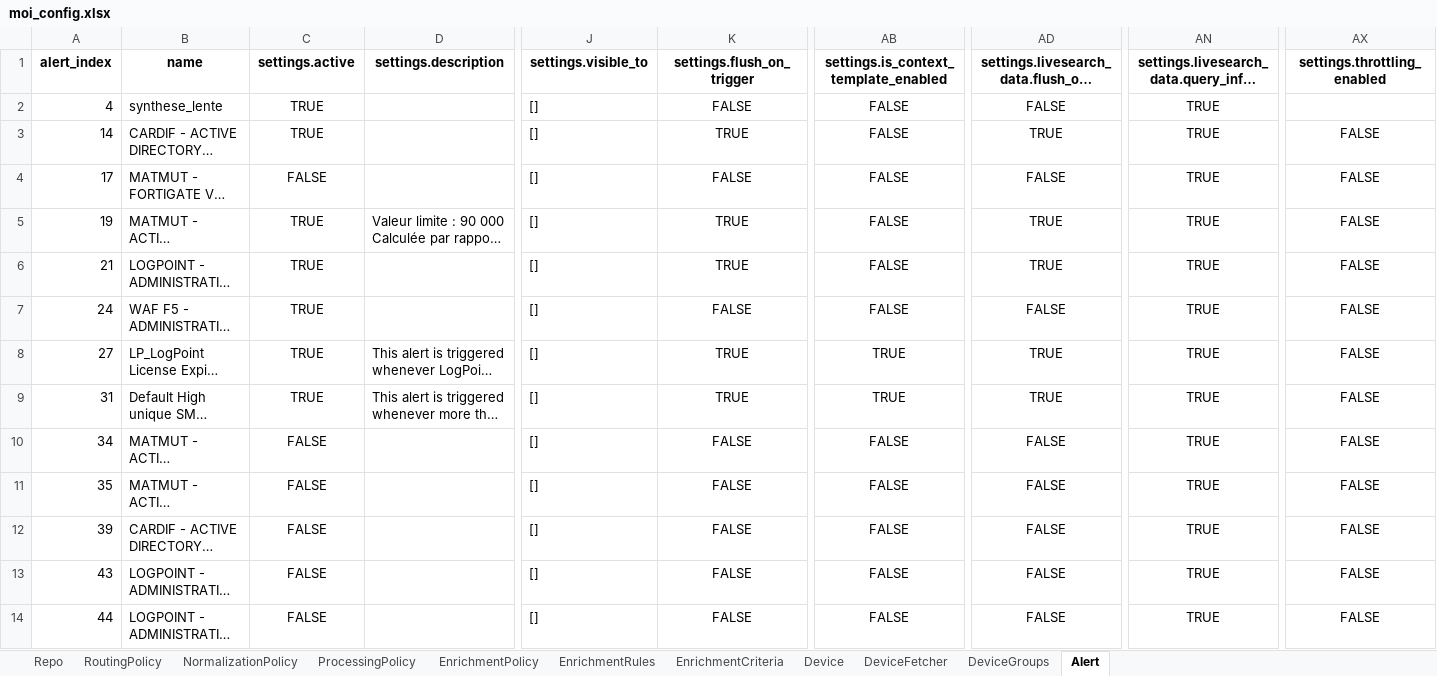
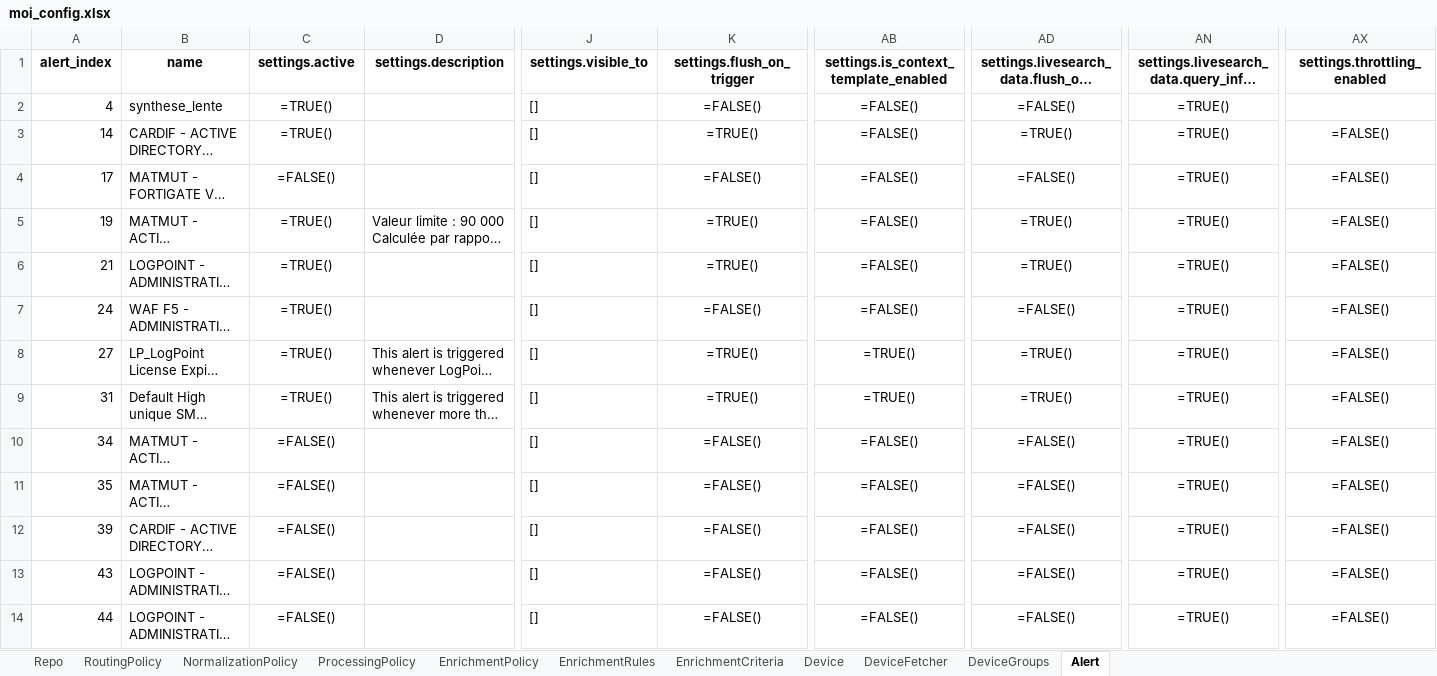
Before and after one commit to DeDobbeleer/DirectorSync, an Excel workbook: lp_tenant_importer/samples/moi_config.xlsx, sheet Alert, drawn as a sheet; only a part is shown, gaps mark what is left out; long unchanged cells end in …; values as stored, in another font and other column widths than the file's, no borders; formulas are shown in place of their values; the diff covers the shown part only; the diff names each change by its address in the sheet, - before the commit and + after, or states it on an @@ line.

```diff
--- a/lp_tenant_importer/samples/moi_config.xlsx (sheet Alert)
+++ b/lp_tenant_importer/samples/moi_config.xlsx (sheet Alert)
-C2:C3 (settings.active): TRUE
+C2:C3 (settings.active): =TRUE()
-K2 (settings.flush_on_trigger): FALSE
+K2 (settings.flush_on_trigger): =FALSE()
-AB2:AB7: FALSE
+AB2:AB7: =FALSE()
-AD2: FALSE
+AD2: =FALSE()
-AN2:AN14: TRUE
+AN2:AN14: =TRUE()
-K3 (settings.flush_on_trigger): TRUE
+K3 (settings.flush_on_trigger): =TRUE()
-AD3: TRUE
+AD3: =TRUE()
-AX3:AX14 (settings.throttling_enabled): FALSE
+AX3:AX14 (settings.throttling_enabled): =FALSE()
-C4 (settings.active): FALSE
+C4 (settings.active): =FALSE()
-K4 (settings.flush_on_trigger): FALSE
+K4 (settings.flush_on_trigger): =FALSE()
-AD4: FALSE
+AD4: =FALSE()
-C5:C9 (settings.active): TRUE
+C5:C9 (settings.active): =TRUE()
-K5:K6 (settings.flush_on_trigger): TRUE
+K5:K6 (settings.flush_on_trigger): =TRUE()
-AD5:AD6: TRUE
+AD5:AD6: =TRUE()
-K7 (settings.flush_on_trigger): FALSE
+K7 (settings.flush_on_trigger): =FALSE()
-AD7: FALSE
+AD7: =FALSE()
-K8:K9 (settings.flush_on_trigger): TRUE
+K8:K9 (settings.flush_on_trigger): =TRUE()
-AB8:AB9: TRUE
+AB8:AB9: =TRUE()
-AD8:AD9: TRUE
+AD8:AD9: =TRUE()
-C10:C14 (settings.active): FALSE
+C10:C14 (settings.active): =FALSE()
-K10:K14 (settings.flush_on_trigger): FALSE
+K10:K14 (settings.flush_on_trigger): =FALSE()
-AB10:AB14: FALSE
+AB10:AB14: =FALSE()
-AD10:AD14: FALSE
+AD10:AD14: =FALSE()
```
Also changed, not shown: 78 edited cells elsewhere in this sheet, sheet EnrichmentPolicy, sheet Device, sheet DeviceGroups, sheet EnrichmentRules, sheet Repo, sheet ProcessingPolicy, 1 more sheet, lp_tenant_importer/samples/sccoe_config.xlsx, 7 other files.
